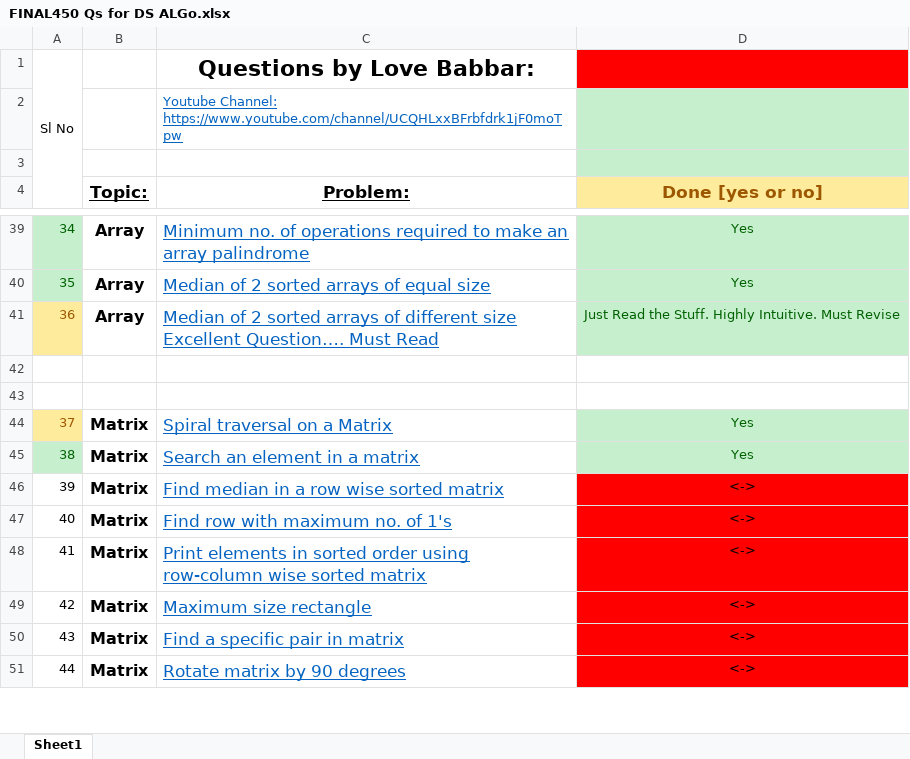
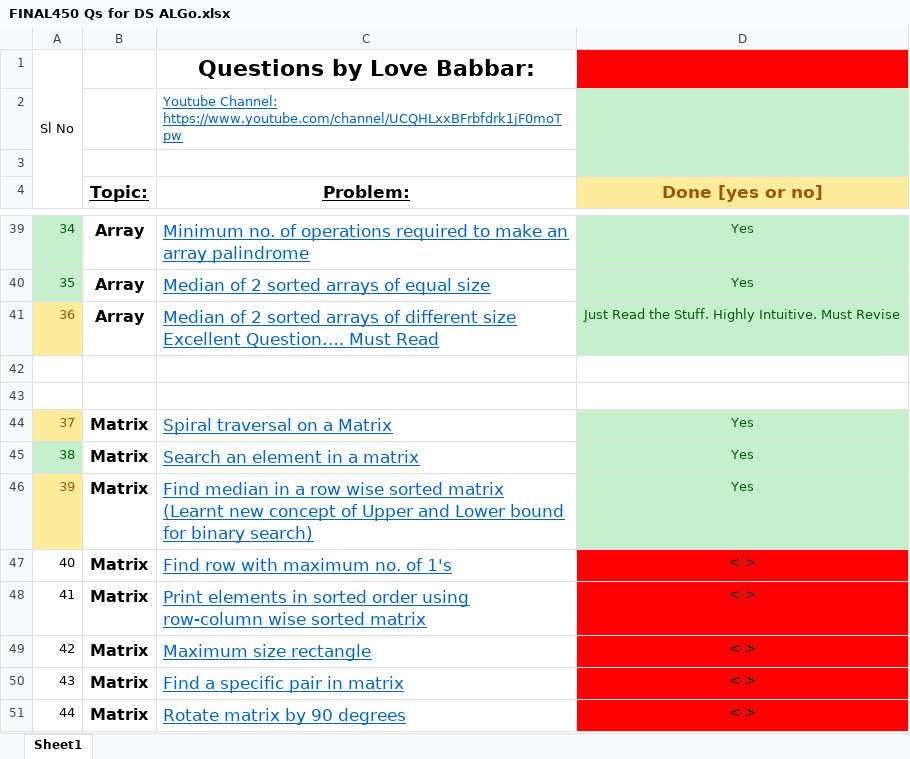
Before and after one commit to Abhrajyoti00/Data-Structures-and-Algorithms, an Excel workbook: 450 Questions for DSA/FINAL450 Qs for DS ALGo.xlsx, sheet Sheet1, drawn as a sheet; only a part is shown, gaps mark what is left out; values as stored, in another font and other column widths than the file's, no borders; the diff names each change by its address in the sheet, - before the commit and + after, or states it on an @@ line.

Commit message:
Median in a row wise sorted matrix

```diff
--- a/450 Questions for DSA/FINAL450 Qs for DS ALGo.xlsx (sheet Sheet1)
+++ b/450 Questions for DSA/FINAL450 Qs for DS ALGo.xlsx (sheet Sheet1)
@@ A46 fill: none → #FFEB9C, text colour: black → #9C5700 @@
-C46 (Problem:): …sorted matrix
+C46 (Problem:): …sorted matrix (Learnt new concept of Upper and Lower bound for binary search)
-D46 (Done [yes or no]): <->
+D46 (Done [yes or no]): Yes
@@ D46 fill: #FF0000 → #C6EFCE, text colour: black → #006100 @@
```
Also changed, not shown: 1 other file.
